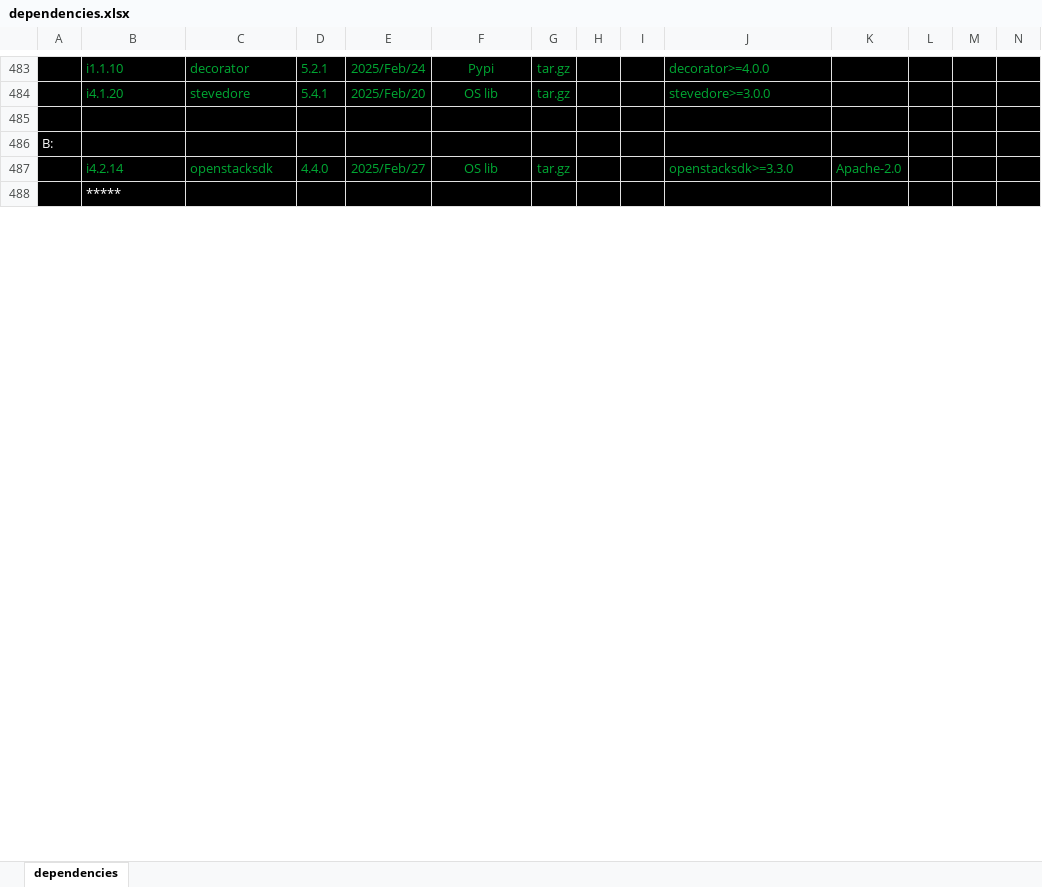
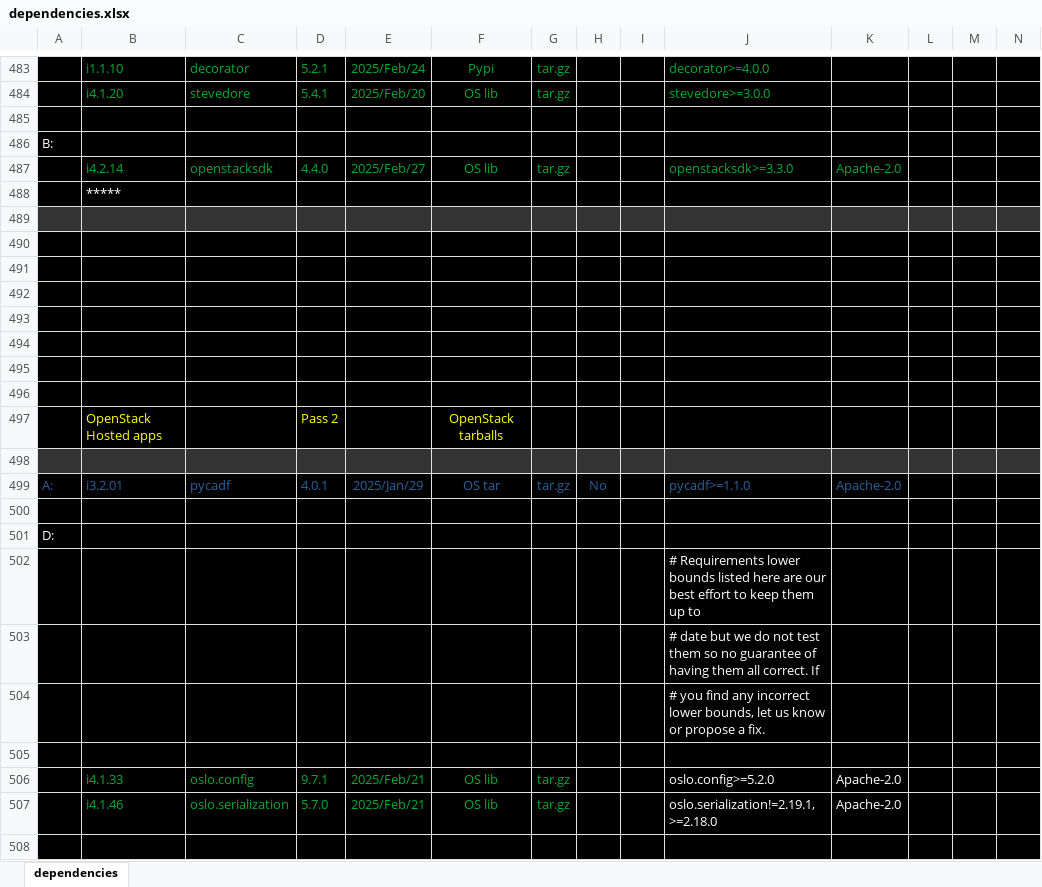
Before and after one commit to sevilla-larry/OpenStack-scripts, an Excel workbook: 25.1.Epoxy/dependencies.xlsx, sheet dependencies, drawn as a sheet; only a part is shown, gaps mark what is left out; values as stored, in another font and other column widths than the file's, no borders; rows hold the shown columns only; the diff covers the shown part only; the diff names each change by its address in the sheet, - before the commit and + after, or states it on an @@ line.

Commit message:
OS hosted apps renumbered

```diff
--- a/25.1.Epoxy/dependencies.xlsx (sheet dependencies)
+++ b/25.1.Epoxy/dependencies.xlsx (sheet dependencies)
+row 489: (empty)
+row 490: (empty)
+row 491: (empty)
+row 492: (empty)
+row 493: (empty)
+row 494: (empty)
+row 495: (empty)
+row 496: (empty)
+row 497:  | OpenStack Hosted apps |  | Pass 2 |  | OpenStack tarballs
+row 498: (empty)
+row 499: A: | i3.2.01 | pycadf | 4.0.1 | 2025/Jan/29 | OS tar | tar.gz | No |  | pycadf>=1.1.0 | Apache-2.0
+row 500: (empty)
+row 501: D:
+row 502:  |  |  |  |  |  |  |  |  | # Requirements lower bounds listed here are our best effort to keep them up to
+row 503:  |  |  |  |  |  |  |  |  | # date but we do not test them so no guarantee of having them all correct. If
+row 504:  |  |  |  |  |  |  |  |  | # you find any incorrect lower bounds, let us know or propose a fix.
+row 505: (empty)
+row 506:  | i4.1.33 | oslo.config | 9.7.1 | 2025/Feb/21 | OS lib | tar.gz |  |  | oslo.config>=5.2.0 | Apache-2.0
+row 507:  | i4.1.46 | oslo.serialization | 5.7.0 | 2025/Feb/21 | OS lib | tar.gz |  |  | oslo.serialization!=2.19.1,>=2.18.0 | Apache-2.0
+row 508: (empty)
```
Also changed, not shown: 14 added rows, 2 removed rows, 32 edited cells and cell formats elsewhere in this sheet, 13 other files.
